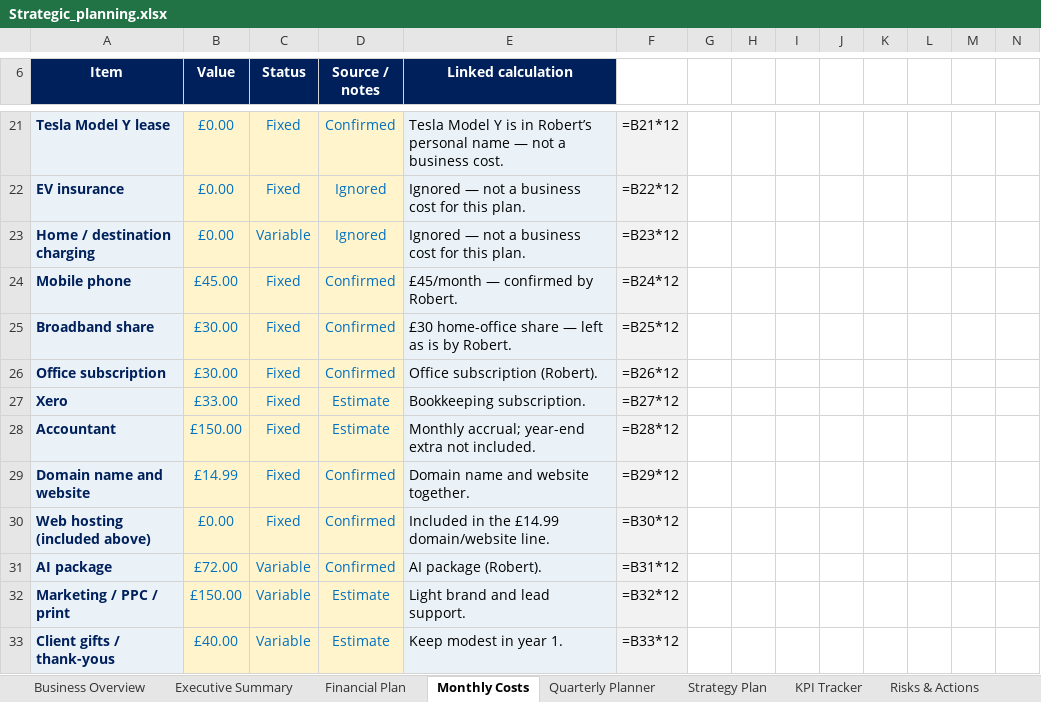
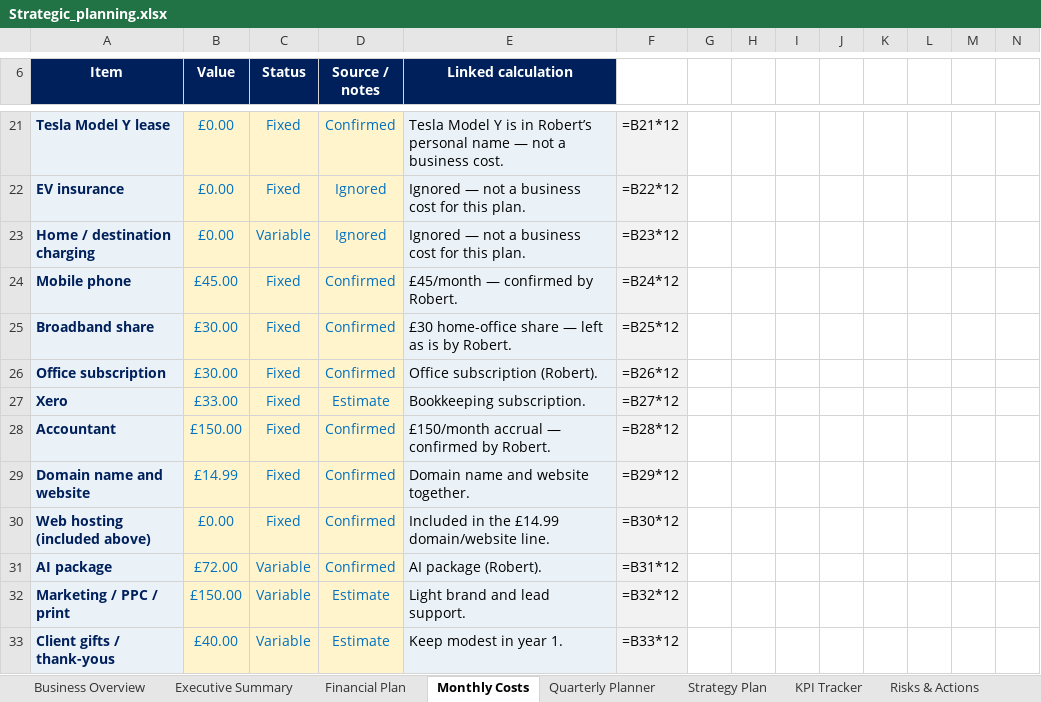
Before and after one commit to boab21mac/plugins, an Excel workbook: duncan-and-co-planning/Strategic_planning.xlsx, sheet Monthly Costs, drawn as a sheet; only a part is shown, gaps mark what is left out; values as stored, in another font and other column widths than the file's, no borders; formulas without a stored value are shown as written; the diff names each change by its address in the sheet, - before the commit and + after, or states it on an @@ line.

```diff
--- a/duncan-and-co-planning/Strategic_planning.xlsx (sheet Monthly Costs)
+++ b/duncan-and-co-planning/Strategic_planning.xlsx (sheet Monthly Costs)
-D28 (Source / notes): Estimate
+D28 (Source / notes): Confirmed
-E28 (Linked calculation): Monthly accrual; year-end extra not included.
+E28 (Linked calculation): £150/month accrual — confirmed by Robert.
```
